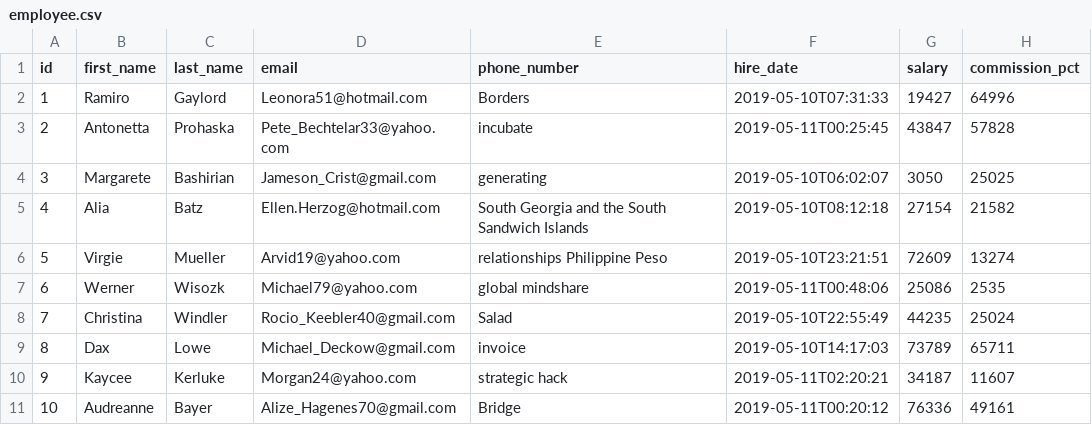
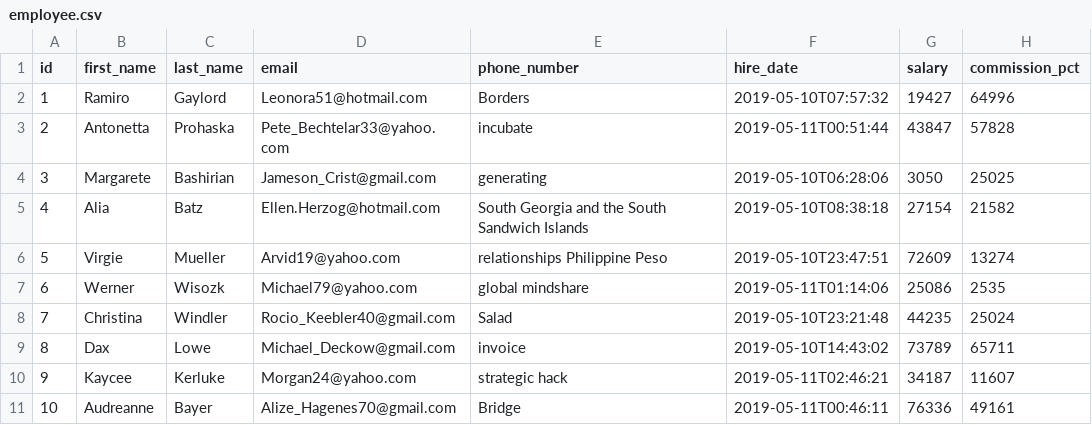
Before and after one commit to hussain-bim/jhipster-sample-application2, a CSV file: src/main/resources/config/liquibase/data/employee.csv, drawn as a sheet.

```diff
--- a/src/main/resources/config/liquibase/data/employee.csv
+++ b/src/main/resources/config/liquibase/data/employee.csv
@@ -1,11 +1,11 @@
 id;first_name;last_name;email;phone_number;hire_date;salary;commission_pct
-1;Ramiro;Gaylord;Leonora51@hotmail.com;Borders;2019-05-10T07:31:33;19427;64996
-2;Antonetta;Prohaska;Pete_Bechtelar33@yahoo.com;incubate;2019-05-11T00:25:45;43847;57828
-3;Margarete;Bashirian;Jameson_Crist@gmail.com;generating;2019-05-10T06:02:07;3050;25025
-4;Alia;Batz;Ellen.Herzog@hotmail.com;South Georgia and the South Sandwich Islands;2019-05-10T08:12:18;27154;21582
-5;Virgie;Mueller;Arvid19@yahoo.com;relationships Philippine Peso;2019-05-10T23:21:51;72609;13274
-6;Werner;Wisozk;Michael79@yahoo.com;global mindshare;2019-05-11T00:48:06;25086;2535
-7;Christina;Windler;Rocio_Keebler40@gmail.com;Salad;2019-05-10T22:55:49;44235;25024
-8;Dax;Lowe;Michael_Deckow@gmail.com;invoice;2019-05-10T14:17:03;73789;65711
-9;Kaycee;Kerluke;Morgan24@yahoo.com;strategic hack;2019-05-11T02:20:21;34187;11607
-10;Audreanne;Bayer;Alize_Hagenes70@gmail.com;Bridge;2019-05-11T00:20:12;76336;49161
+1;Ramiro;Gaylord;Leonora51@hotmail.com;Borders;2019-05-10T07:57:32;19427;64996
+2;Antonetta;Prohaska;Pete_Bechtelar33@yahoo.com;incubate;2019-05-11T00:51:44;43847;57828
+3;Margarete;Bashirian;Jameson_Crist@gmail.com;generating;2019-05-10T06:28:06;3050;25025
+4;Alia;Batz;Ellen.Herzog@hotmail.com;South Georgia and the South Sandwich Islands;2019-05-10T08:38:18;27154;21582
+5;Virgie;Mueller;Arvid19@yahoo.com;relationships Philippine Peso;2019-05-10T23:47:51;72609;13274
+6;Werner;Wisozk;Michael79@yahoo.com;global mindshare;2019-05-11T01:14:06;25086;2535
+7;Christina;Windler;Rocio_Keebler40@gmail.com;Salad;2019-05-10T23:21:48;44235;25024
+8;Dax;Lowe;Michael_Deckow@gmail.com;invoice;2019-05-10T14:43:02;73789;65711
+9;Kaycee;Kerluke;Morgan24@yahoo.com;strategic hack;2019-05-11T02:46:21;34187;11607
+10;Audreanne;Bayer;Alize_Hagenes70@gmail.com;Bridge;2019-05-11T00:46:11;76336;49161
```
Also changed, not shown: src/main/resources/config/liquibase/data/job_history.csv, 1 other file.
